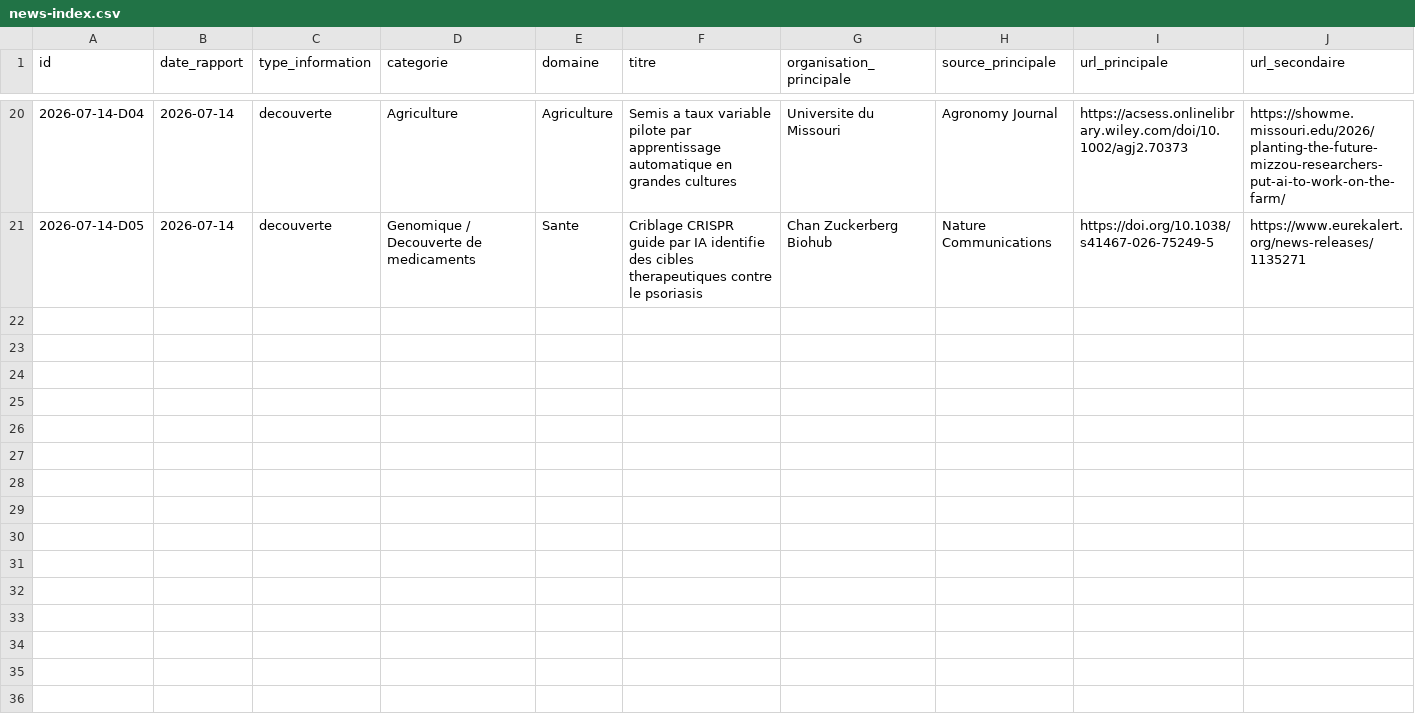
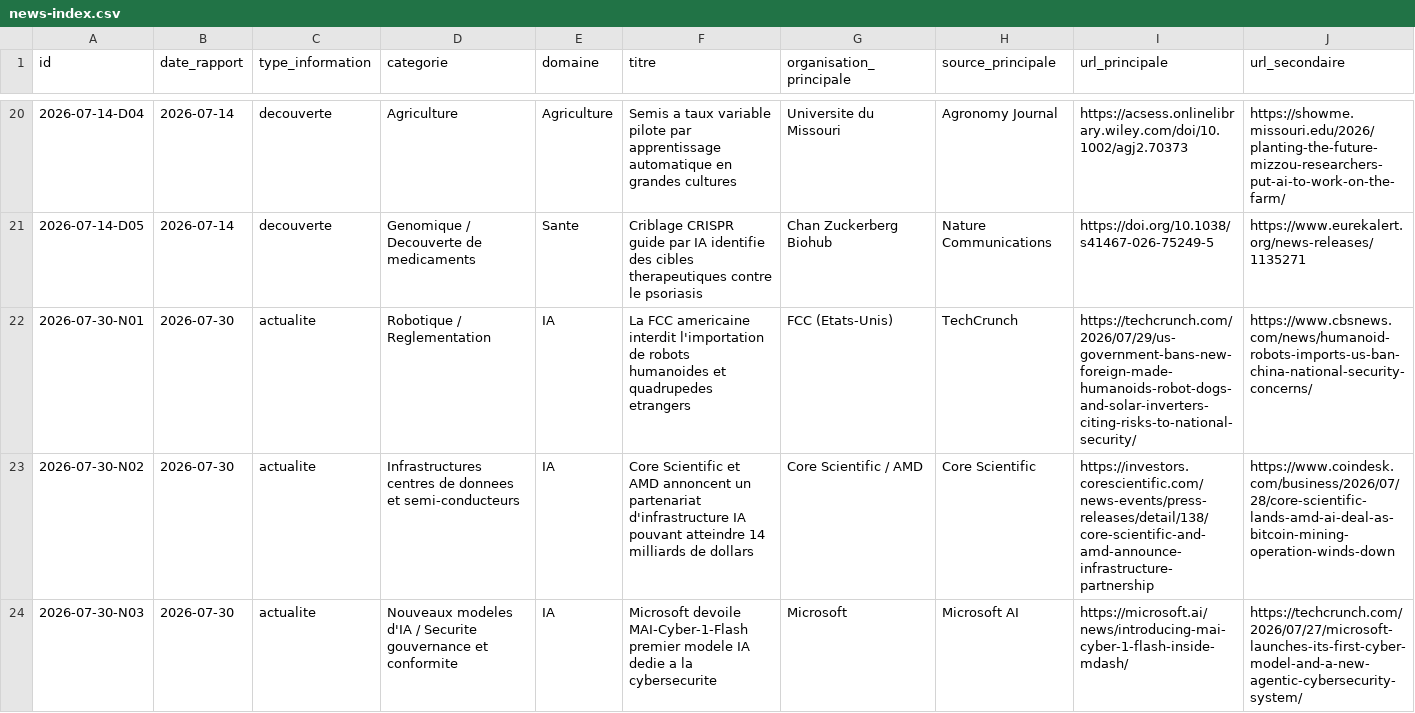
Before and after one commit to perillatjerome/ai-intelligence-watch, a CSV file: data/news-index.csv, drawn as a sheet; only a part is shown, gaps mark what is left out; rows hold the shown columns only; the diff covers the shown part only; the diff names each change by its address in the sheet, - before the commit and + after, or states it on an @@ line.

```diff
--- a/data/news-index.csv
+++ b/data/news-index.csv
+row 22: 2026-07-30-N01 | 2026-07-30 | actualite | Robotique / Reglementation | IA | La FCC americaine interdit l'importation de robots humanoides et quadrupedes etrangers | FCC (Etats-Unis) | TechCrunch | https://techcrunch.com/2026/07/29/us-government-bans-new-foreign-made-humanoids-robot-dogs-and-solar-inverters-citing-risks-to-national-security/ | https://www.cbsnews.com/news/humanoid-robots-imports-us-ban-china-national-security-concerns/
+row 23: 2026-07-30-N02 | 2026-07-30 | actualite | Infrastructures centres de donnees et semi-conducteurs | IA | Core Scientific et AMD annoncent un partenariat d'infrastructure IA pouvant atteindre 14 milliards de dollars | Core Scientific / AMD | Core Scientific | https://investors.corescientific.com/news-events/press-releases/detail/138/core-scientific-and-amd-announce-infrastructure-partnership | https://www.coindesk.com/business/2026/07/28/core-scientific-lands-amd-ai-deal-as-bitcoin-mining-operation-winds-down
+row 24: 2026-07-30-N03 | 2026-07-30 | actualite | Nouveaux modeles d'IA / Securite gouvernance et conformite | IA | Microsoft devoile MAI-Cyber-1-Flash premier modele IA dedie a la cybersecurite | Microsoft | Microsoft AI | https://microsoft.ai/news/introducing-mai-cyber-1-flash-inside-mdash/ | https://techcrunch.com/2026/07/27/microsoft-launches-its-first-cyber-model-and-a-new-agentic-cybersecurity-system/
```
Also changed, not shown: 6 added rows elsewhere in this file, data/topic-index.csv, 1 other file.
